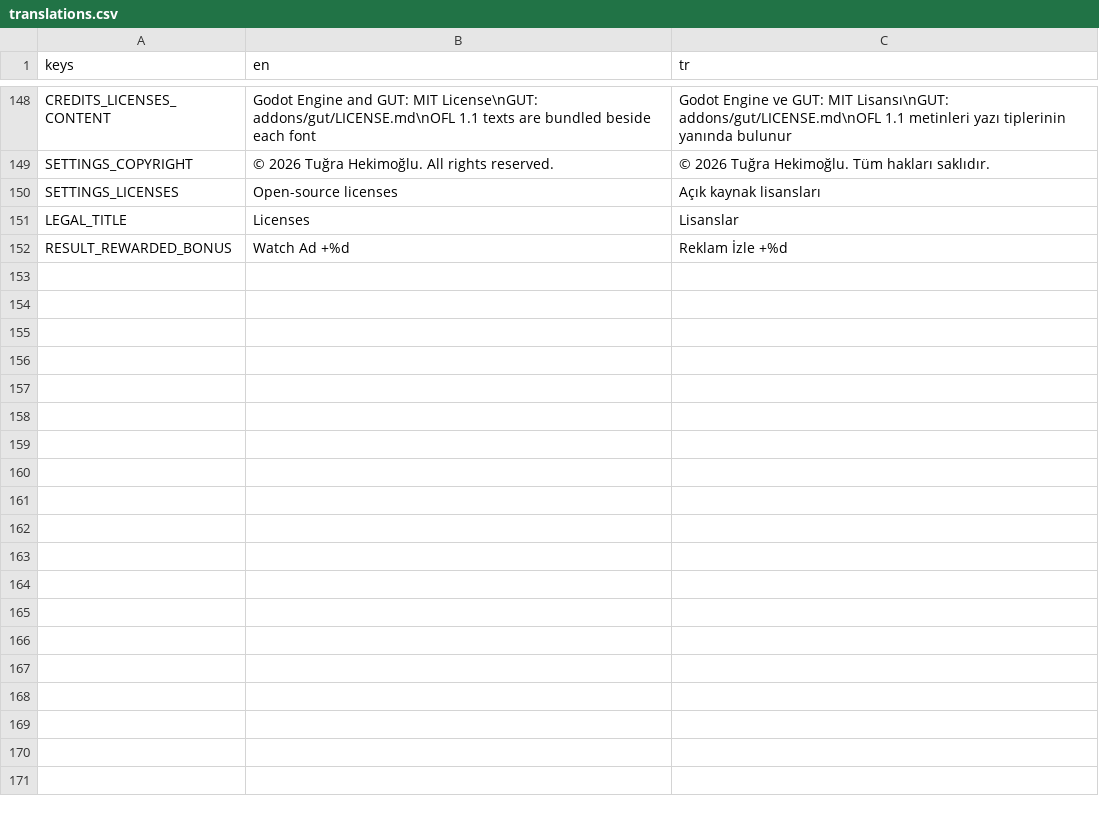
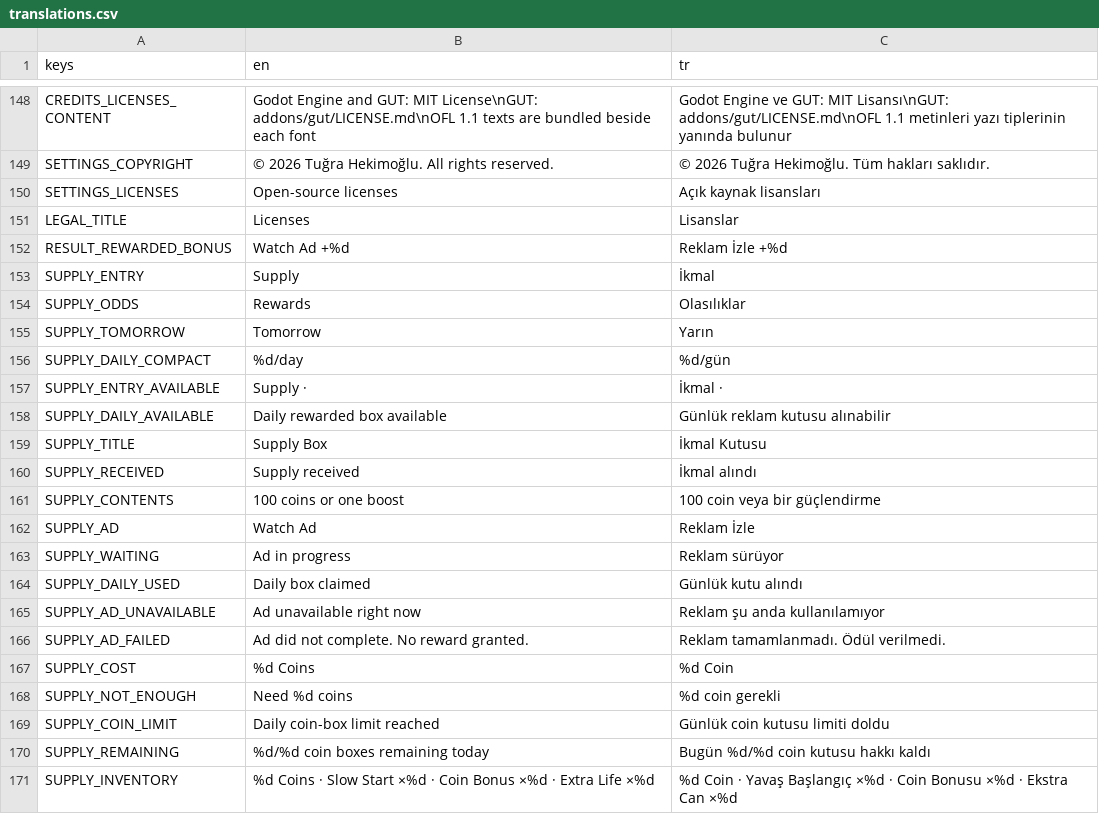
Before and after one commit to tugrahek/nospace_arena, a CSV file: locale/translations.csv, drawn as a sheet; only a part is shown, gaps mark what is left out; the diff covers the shown part only.

Commit message:
feat: finalize supply box UI and daily rewards

```diff
--- a/locale/translations.csv
+++ b/locale/translations.csv
@@ -152 +152,20 @@ LEGAL_TITLE,Licenses,Lisanslar
 RESULT_REWARDED_BONUS,Watch Ad +%d,Reklam İzle +%d
+SUPPLY_ENTRY,Supply,İkmal
+SUPPLY_ODDS,Rewards,Olasılıklar
+SUPPLY_TOMORROW,Tomorrow,Yarın
+SUPPLY_DAILY_COMPACT,%d/day,%d/gün
+SUPPLY_ENTRY_AVAILABLE,Supply ·,İkmal ·
+SUPPLY_DAILY_AVAILABLE,Daily rewarded box available,Günlük reklam kutusu alınabilir
+SUPPLY_TITLE,Supply Box,İkmal Kutusu
+SUPPLY_RECEIVED,Supply received,İkmal alındı
+SUPPLY_CONTENTS,100 coins or one boost,100 coin veya bir güçlendirme
+SUPPLY_AD,Watch Ad,Reklam İzle
+SUPPLY_WAITING,Ad in progress,Reklam sürüyor
+SUPPLY_DAILY_USED,Daily box claimed,Günlük kutu alındı
+SUPPLY_AD_UNAVAILABLE,Ad unavailable right now,Reklam şu anda kullanılamıyor
+SUPPLY_AD_FAILED,Ad did not complete. No reward granted.,Reklam tamamlanmadı. Ödül verilmedi.
+SUPPLY_COST,%d Coins,%d Coin
+SUPPLY_NOT_ENOUGH,Need %d coins,%d coin gerekli
+SUPPLY_COIN_LIMIT,Daily coin-box limit reached,Günlük coin kutusu limiti doldu
+SUPPLY_REMAINING,%d/%d coin boxes remaining today,Bugün %d/%d coin kutusu hakkı kaldı
+SUPPLY_INVENTORY,%d Coins · Slow Start ×%d · Coin Bonus ×%d · Extra Life ×%d,%d Coin · Yavaş Başlangıç ×%d · Coin Bonusu ×%d · Ekstra Can ×%d
```
Also changed, not shown: 9 added rows and 12 edited cells elsewhere in this file, 57 other files.
